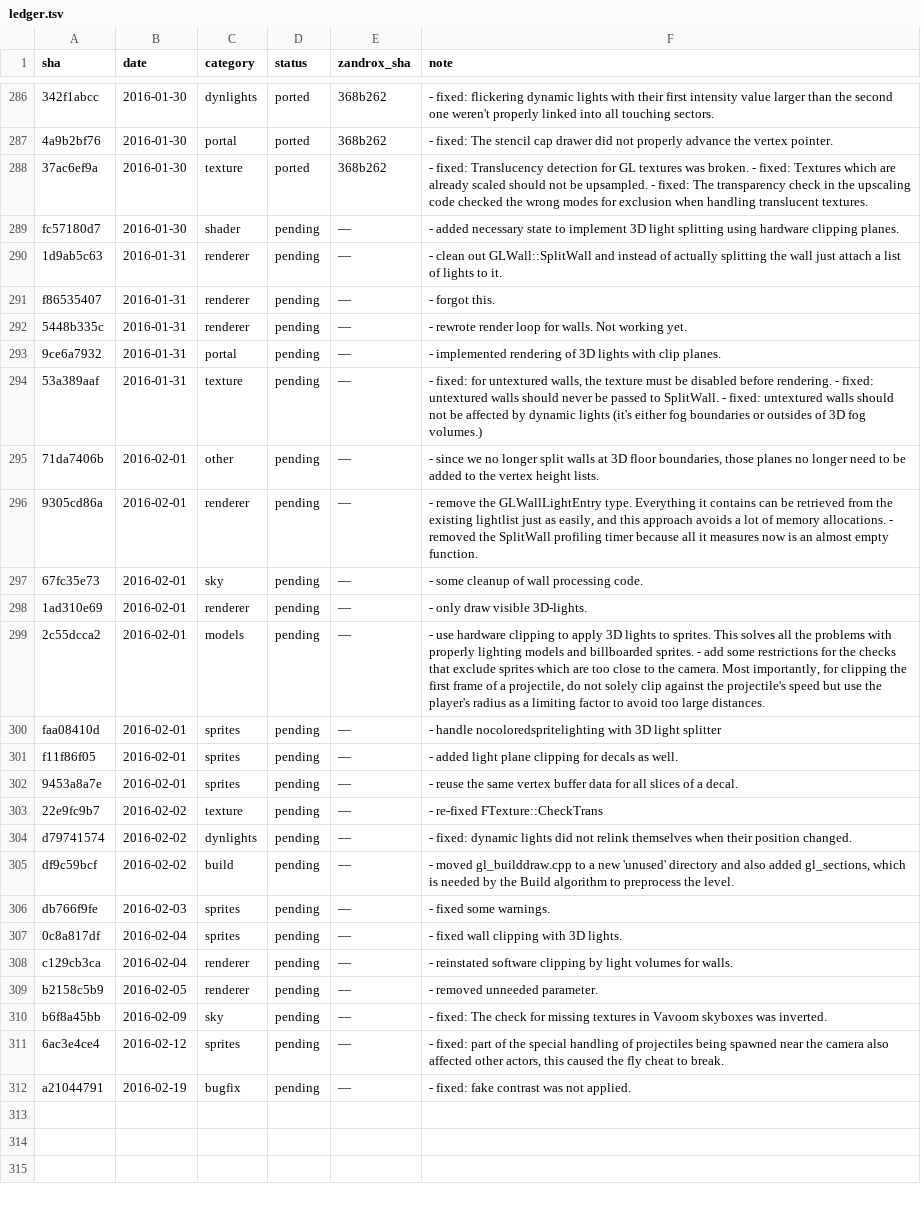
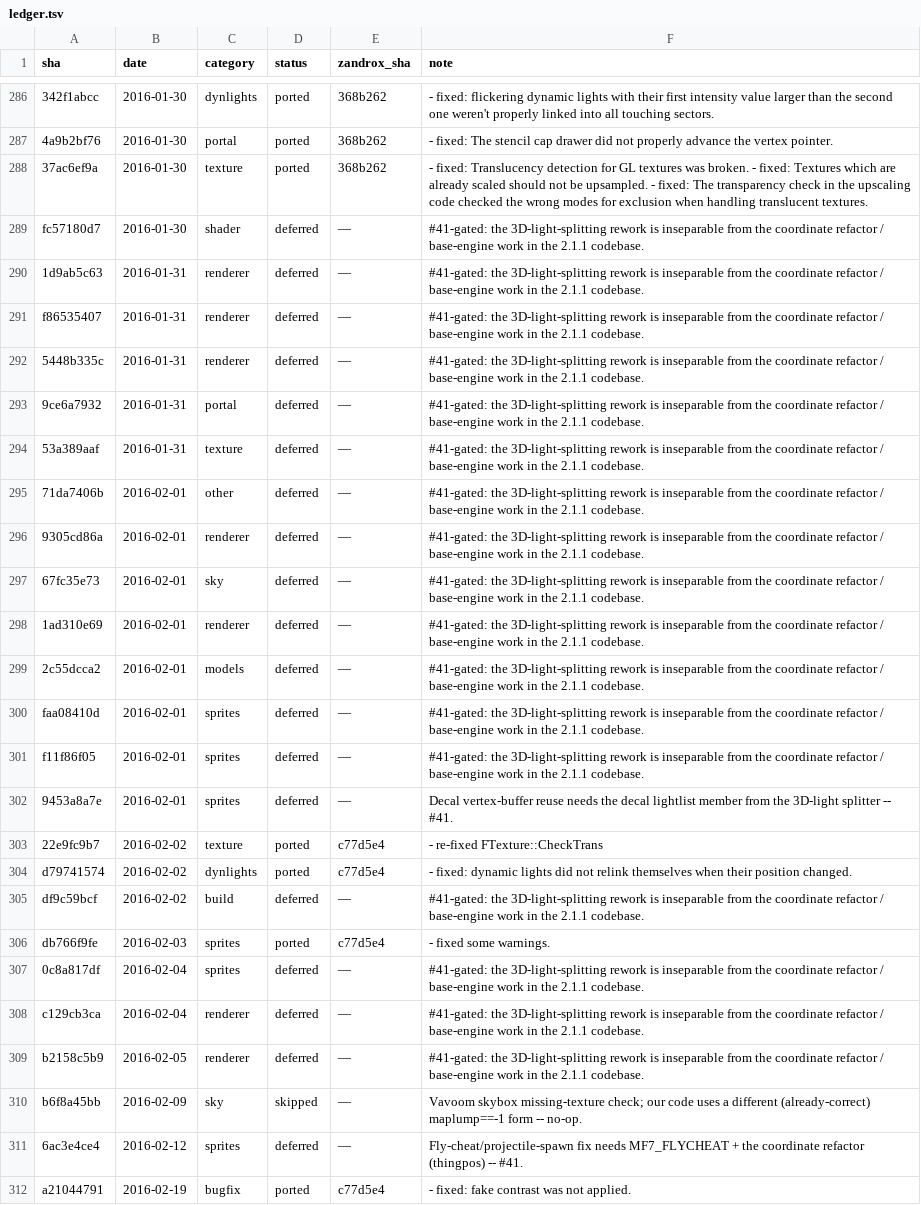
Before and after one commit to rc4l/ForkUnderA, a TSV file: progress/renderer-staircase/ledger.tsv, drawn as a sheet; only a part is shown, gaps mark what is left out; the diff names each change by its address in the sheet, - before the commit and + after, or states it on an @@ line.

Commit message:
staircase flight 24: independent tail fixes; 3D-light-splitting deferred to #41 (ledger complete to g2.1.1)
The final renderer-track flight: the base-engine-independent fixes from the
2.1.1 tail, with the 3D-light-splitting rework explicitly deferred to #41
(it's inseparable from the coordinate refactor in the 2.1.1 codebase).

Ported:
- 22e9fc9b7: re-fixed FTexture::CheckTrans (texture transparency detection).
- a21044791: fake contrast was not applied -- walls now get per-side contrast
  lighting (visible on every map).
- db766f9fe: unsigned loop-index warning fix (its decal typo hunk targets a
  line our differently-structured decal code lacks).
- d79741574: dynamic lights relink themselves when they move -- SetOrigin made
  virtual and ADynamicLight overrides it; adapted to our 3-param SetOrigin (no
  'moving' arg, which is base-engine).

Not taken:
- b6f8a45bb (Vavoom skybox check): our maplump==-1 form is already correct --
  no-op, marked skipped.
- 6ac3e4ce4 (fly cheat), 9453a8a7e (decal vertex reuse): need MF7_FLYCHEAT /
  the coordinate refactor / the decal lightlist member -- deferred to #41.
- The whole 3D-light-splitting cluster (fc57180d7..c129cb3ca) + the clip pair:
  deferred to #41.

The ledger is now COMPLETE to g2.1.1: 0 pending, every one of the 311
GL-relevant commits categorized (258 ported, 10 adapted, 19 skipped, 24
deferred). The renderer track is done; the deferred rows flip when #41 lands.

Gates: tripwires + ledger check clean, 199/199 tests, pk3 rebuilt; E2E on 4.1
core: MAP01 renders with fake-contrast wall lighting.

```diff
--- a/progress/renderer-staircase/ledger.tsv
+++ b/progress/renderer-staircase/ledger.tsv
-D289:D302 (status): pending
+D289:D302 (status): deferred
-F289 (note): - added necessary state to implement 3D light splitting using hardware clipping planes.
+F289 (note): #41-gated: the 3D-light-splitting rework is inseparable from the coordinate refactor / base-engine work in the 2.1.1 codebase.
-F290 (note): - clean out GLWall::SplitWall and instead of actually splitting the wall just attach a list of lights to it.
+F290 (note): #41-gated: the 3D-light-splitting rework is inseparable from the coordinate refactor / base-engine work in the 2.1.1 codebase.
-F291 (note): - forgot this.
+F291 (note): #41-gated: the 3D-light-splitting rework is inseparable from the coordinate refactor / base-engine work in the 2.1.1 codebase.
-F292 (note): - rewrote render loop for walls. Not working yet.
+F292 (note): #41-gated: the 3D-light-splitting rework is inseparable from the coordinate refactor / base-engine work in the 2.1.1 codebase.
-F293 (note): - implemented rendering of 3D lights with clip planes.
+F293 (note): #41-gated: the 3D-light-splitting rework is inseparable from the coordinate refactor / base-engine work in the 2.1.1 codebase.
-F294 (note): - fixed: for untextured walls, the texture must be disabled before rendering. - fixed: untextured walls should never be passed to SplitWall. - fixed: untextured walls should not be affected by dynamic lights (it's either fog boundaries or outsides of 3D fog volumes.)
+F294 (note): #41-gated: the 3D-light-splitting rework is inseparable from the coordinate refactor / base-engine work in the 2.1.1 codebase.
-F295 (note): - since we no longer split walls at 3D floor boundaries, those planes no longer need to be added to the vertex height lists.
+F295 (note): #41-gated: the 3D-light-splitting rework is inseparable from the coordinate refactor / base-engine work in the 2.1.1 codebase.
-F296 (note): - remove the GLWallLightEntry type. Everything it contains can be retrieved from the existing lightlist just as easily, and this approach avoids a lot of memory allocations. - removed the SplitWall profiling timer because all it measures now is an almost empty function.
+F296 (note): #41-gated: the 3D-light-splitting rework is inseparable from the coordinate refactor / base-engine work in the 2.1.1 codebase.
-F297 (note): - some cleanup of wall processing code.
+F297 (note): #41-gated: the 3D-light-splitting rework is inseparable from the coordinate refactor / base-engine work in the 2.1.1 codebase.
-F298 (note): - only draw visible 3D-lights.
+F298 (note): #41-gated: the 3D-light-splitting rework is inseparable from the coordinate refactor / base-engine work in the 2.1.1 codebase.
-F299 (note): - use hardware clipping to apply 3D lights to sprites. This solves all the problems with properly lighting models and billboarded sprites. - add some restrictions for the checks that exclude sprites which are too close to the camera. Most importantly, for clipping the first frame of a projectile, do not solely clip against the projectile's speed but use the player's radius as a limiting factor to avoid too large distances.
+F299 (note): #41-gated: the 3D-light-splitting rework is inseparable from the coordinate refactor / base-engine work in the 2.1.1 codebase.
-F300 (note): - handle nocoloredspritelighting with 3D light splitter
+F300 (note): #41-gated: the 3D-light-splitting rework is inseparable from the coordinate refactor / base-engine work in the 2.1.1 codebase.
-F301 (note): - added light plane clipping for decals as well.
+F301 (note): #41-gated: the 3D-light-splitting rework is inseparable from the coordinate refactor / base-engine work in the 2.1.1 codebase.
-F302 (note): - reuse the same vertex buffer data for all slices of a decal.
+F302 (note): Decal vertex-buffer reuse needs the decal lightlist member from the 3D-light splitter -- #41.
-D303:D304 (status): pending
+D303:D304 (status): ported
-E303:E304 (zandrox_sha): —
+E303:E304 (zandrox_sha): c77d5e4
-D305 (status): pending
+D305 (status): deferred
-F305 (note): - moved gl_builddraw.cpp to a new 'unused' directory and also added gl_sections, which is needed by the Build algorithm to preprocess the level.
+F305 (note): #41-gated: the 3D-light-splitting rework is inseparable from the coordinate refactor / base-engine work in the 2.1.1 codebase.
-D306 (status): pending
+D306 (status): ported
-E306 (zandrox_sha): —
+E306 (zandrox_sha): c77d5e4
-D307:D309 (status): pending
+D307:D309 (status): deferred
-F307 (note): - fixed wall clipping with 3D lights.
+F307 (note): #41-gated: the 3D-light-splitting rework is inseparable from the coordinate refactor / base-engine work in the 2.1.1 codebase.
-F308 (note): - reinstated software clipping by light volumes for walls.
+F308 (note): #41-gated: the 3D-light-splitting rework is inseparable from the coordinate refactor / base-engine work in the 2.1.1 codebase.
-F309 (note): - removed unneeded parameter.
+F309 (note): #41-gated: the 3D-light-splitting rework is inseparable from the coordinate refactor / base-engine work in the 2.1.1 codebase.
-D310 (status): pending
+D310 (status): skipped
-F310 (note): - fixed: The check for missing textures in Vavoom skyboxes was inverted.
+F310 (note): Vavoom skybox missing-texture check; our code uses a different (already-correct) maplump==-1 form -- no-op.
-D311 (status): pending
+D311 (status): deferred
-F311 (note): - fixed: part of the special handling of projectiles being spawned near the camera also affected other actors, this caused the fly cheat to break.
+F311 (note): Fly-cheat/projectile-spawn fix needs MF7_FLYCHEAT + the coordinate refactor (thingpos) -- #41.
-D312 (status): pending
+D312 (status): ported
-E312 (zandrox_sha): —
+E312 (zandrox_sha): c77d5e4
```
Also changed, not shown: 4 other files.
